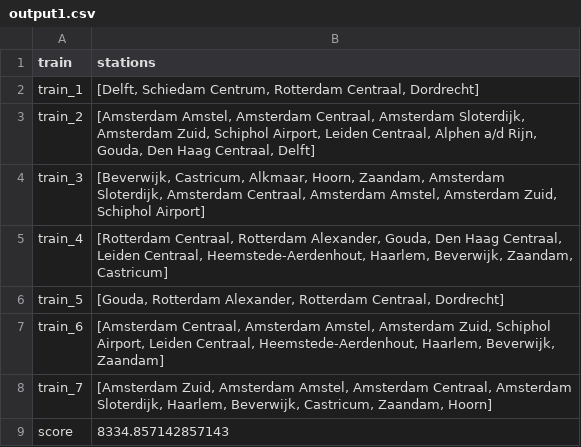
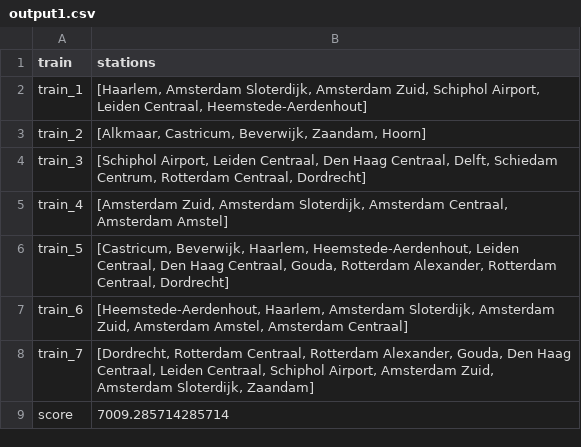
Before and after one commit to Jeteliens/RailNL, a CSV file: output1.csv, drawn as a sheet.

```diff
--- a/output1.csv
+++ b/output1.csv
@@ -1,9 +1,9 @@
 train,stations
-train_1,"[Delft, Schiedam Centrum, Rotterdam Centraal, Dordrecht]"
-train_2,"[Amsterdam Amstel, Amsterdam Centraal, Amsterdam Sloterdijk, Amsterdam Zuid, Schiphol Airport, Leiden Centraal, Alphen a/d Rijn, Gouda, Den Haag Centraal, Delft]"
-train_3,"[Beverwijk, Castricum, Alkmaar, Hoorn, Zaandam, Amsterdam Sloterdijk, Amsterdam Centraal, Amsterdam Amstel, Amsterdam Zuid, Schiphol Airport]"
-train_4,"[Rotterdam Centraal, Rotterdam Alexander, Gouda, Den Haag Centraal, Leiden Centraal, Heemstede-Aerdenhout, Haarlem, Beverwijk, Zaandam, Castricum]"
-train_5,"[Gouda, Rotterdam Alexander, Rotterdam Centraal, Dordrecht]"
-train_6,"[Amsterdam Centraal, Amsterdam Amstel, Amsterdam Zuid, Schiphol Airport, Leiden Centraal, Heemstede-Aerdenhout, Haarlem, Beverwijk, Zaandam]"
-train_7,"[Amsterdam Zuid, Amsterdam Amstel, Amsterdam Centraal, Amsterdam Sloterdijk, Haarlem, Beverwijk, Castricum, Zaandam, Hoorn]"
-score,8334.857142857143
+train_1,"[Haarlem, Amsterdam Sloterdijk, Amsterdam Zuid, Schiphol Airport, Leiden Centraal, Heemstede-Aerdenhout]"
+train_2,"[Alkmaar, Castricum, Beverwijk, Zaandam, Hoorn]"
+train_3,"[Schiphol Airport, Leiden Centraal, Den Haag Centraal, Delft, Schiedam Centrum, Rotterdam Centraal, Dordrecht]"
+train_4,"[Amsterdam Zuid, Amsterdam Sloterdijk, Amsterdam Centraal, Amsterdam Amstel]"
+train_5,"[Castricum, Beverwijk, Haarlem, Heemstede-Aerdenhout, Leiden Centraal, Den Haag Centraal, Gouda, Rotterdam Alexander, Rotterdam Centraal, Dordrecht]"
+train_6,"[Heemstede-Aerdenhout, Haarlem, Amsterdam Sloterdijk, Amsterdam Zuid, Amsterdam Amstel, Amsterdam Centraal]"
+train_7,"[Dordrecht, Rotterdam Centraal, Rotterdam Alexander, Gouda, Den Haag Centraal, Leiden Centraal, Schiphol Airport, Amsterdam Zuid, Amsterdam Sloterdijk, Zaandam]"
+score,7009.285714285714
```
Also changed, not shown: output2.csv, 5 other files.
